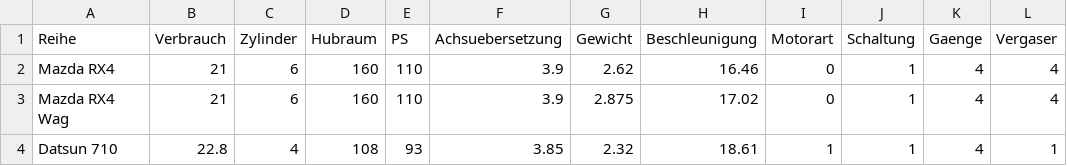
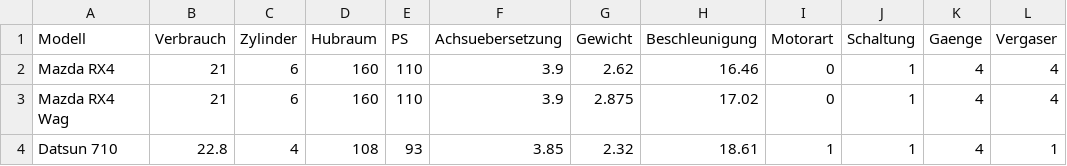
Before and after one commit to martin-wegmann/Modul_Datenvisualisierung, a CSV file: Beispieldaten/Autos.csv, drawn as a sheet; only a part is shown.

Commit message:
Add files via upload

```diff
--- a/Beispieldaten/Autos.csv
+++ b/Beispieldaten/Autos.csv
@@ -1,2 +1,2 @@
-Reihe,Verbrauch,Zylinder,Hubraum,PS,Achsuebersetzung,Gewicht,Beschleunigung,Motorart,Schaltung,Gaenge,Vergaser
+Modell,Verbrauch,Zylinder,Hubraum,PS,Achsuebersetzung,Gewicht,Beschleunigung,Motorart,Schaltung,Gaenge,Vergaser
 Mazda RX4,21,6,160,110,3.9,2.62,16.46,0,1,4,4
```
